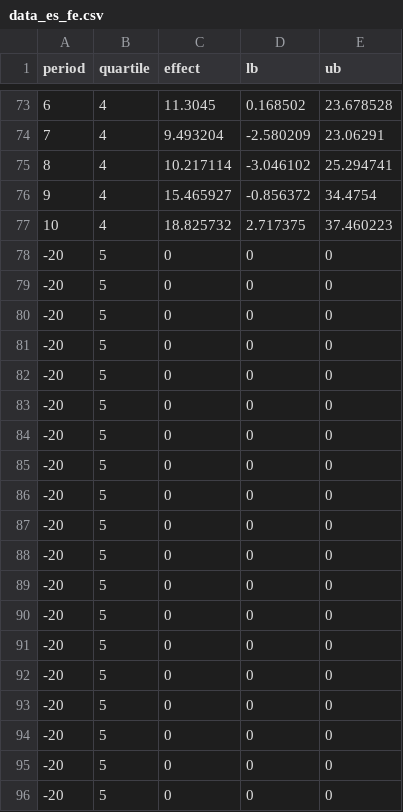
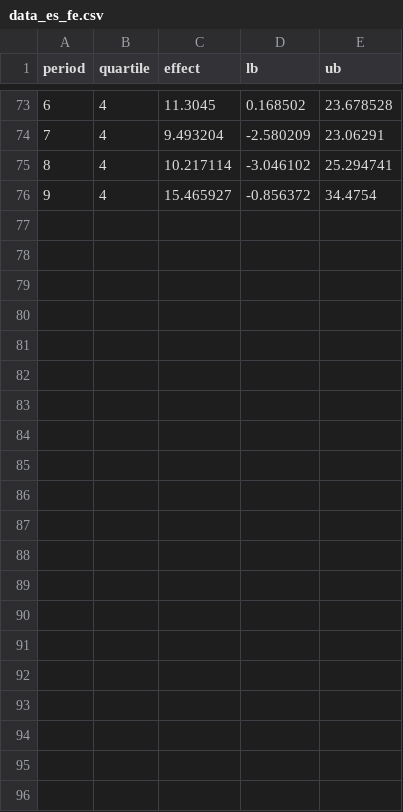
Before and after one commit to schlegeltobias/maps_switzerland, a CSV file: data_es_fe.csv, drawn as a sheet; only a part is shown, gaps mark what is left out; the diff names each change by its address in the sheet, - before the commit and + after, or states it on an @@ line.

Commit message:
Update data_es_fe.csv

```diff
--- a/data_es_fe.csv
+++ b/data_es_fe.csv
-row 77: 10 | 4 | 18.825732 | 2.717375 | 37.460223
-row 78: -20 | 5 | 0 | 0 | 0
-row 79: -20 | 5 | 0 | 0 | 0
-row 80: -20 | 5 | 0 | 0 | 0
-row 81: -20 | 5 | 0 | 0 | 0
-row 82: -20 | 5 | 0 | 0 | 0
-row 83: -20 | 5 | 0 | 0 | 0
-row 84: -20 | 5 | 0 | 0 | 0
-row 85: -20 | 5 | 0 | 0 | 0
-row 86: -20 | 5 | 0 | 0 | 0
-row 87: -20 | 5 | 0 | 0 | 0
-row 88: -20 | 5 | 0 | 0 | 0
-row 89: -20 | 5 | 0 | 0 | 0
-row 90: -20 | 5 | 0 | 0 | 0
-row 91: -20 | 5 | 0 | 0 | 0
-row 92: -20 | 5 | 0 | 0 | 0
-row 93: -20 | 5 | 0 | 0 | 0
-row 94: -20 | 5 | 0 | 0 | 0
-row 95: -20 | 5 | 0 | 0 | 0
-row 96: -20 | 5 | 0 | 0 | 0
```
